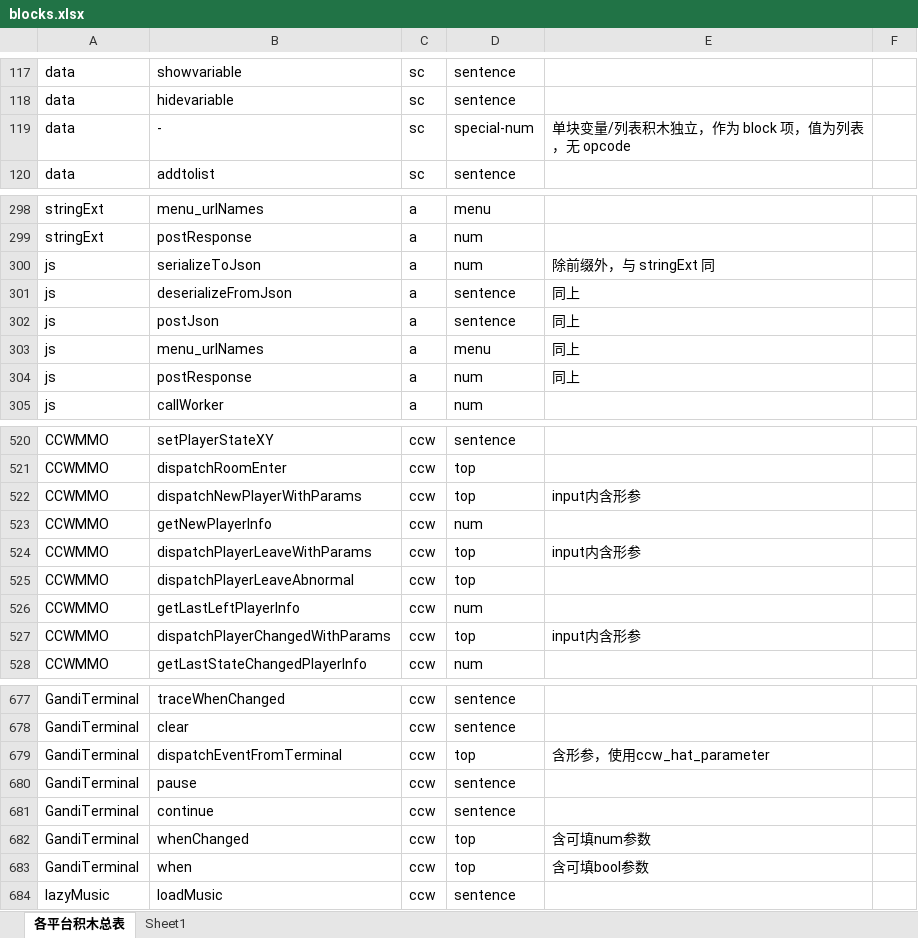
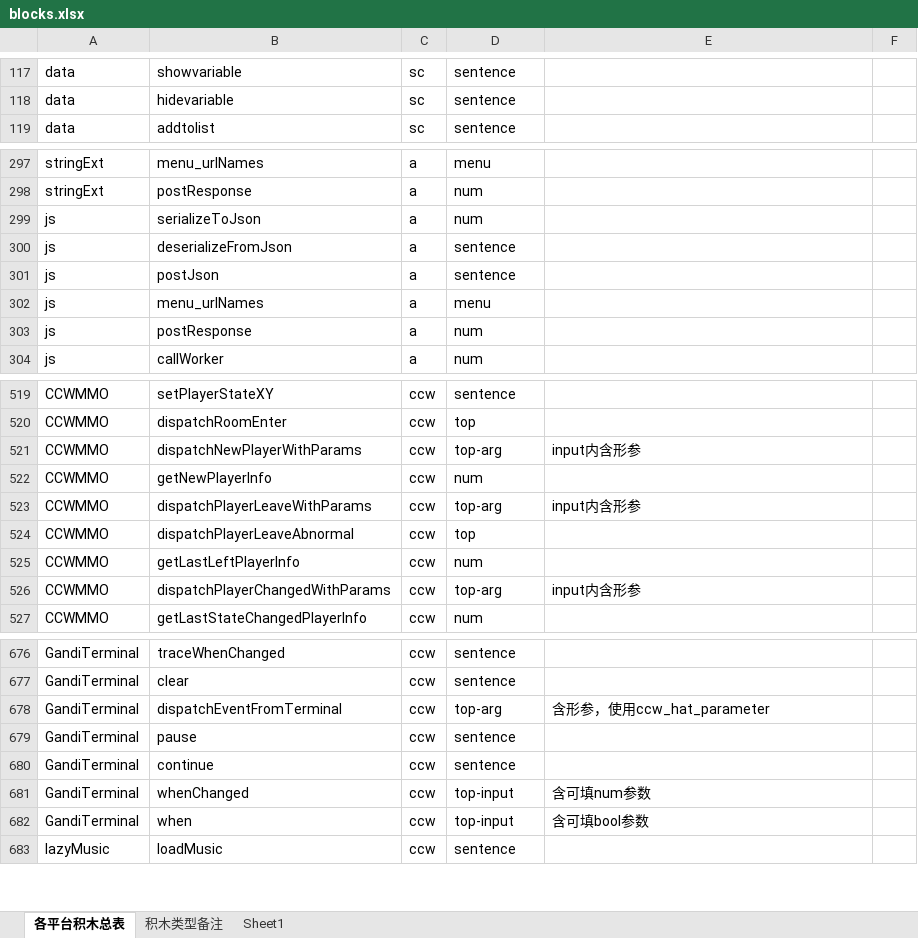
Before and after one commit to roberthuang1024/sja-v3, an Excel workbook: database/blocks.xlsx, sheet 各平台积木总表, drawn as a sheet; only a part is shown, gaps mark what is left out; values as stored, in another font and other column widths than the file's, no borders; conditional formats not drawn; removed rows and columns are numbered as before the commit, all else as after; the diff covers the shown part only; the diff names each change by its address in the sheet, - before the commit and + after, or states it on an @@ line.

```diff
--- a/database/blocks.xlsx (sheet 各平台积木总表)
+++ b/database/blocks.xlsx (sheet 各平台积木总表)
+sheet tab: 积木类型备注
-row 119: data | - | sc | special-num | 单块变量/列表积木独立，作为 block 项，值为列表，无 opcode
-E299: 除前缀外，与 stringExt 同
+E299: (empty)
-E300:E303: 同上
+E300:E303: (empty)
-D521: top
+D521: top-arg
-D523: top
+D523: top-arg
-D526: top
+D526: top-arg
-D678: top
+D678: top-arg
-D681:D682: top
+D681:D682: top-input
```
Also changed, not shown: 13 edited cells elsewhere in this sheet, sheet Sheet1, 7 other files.
